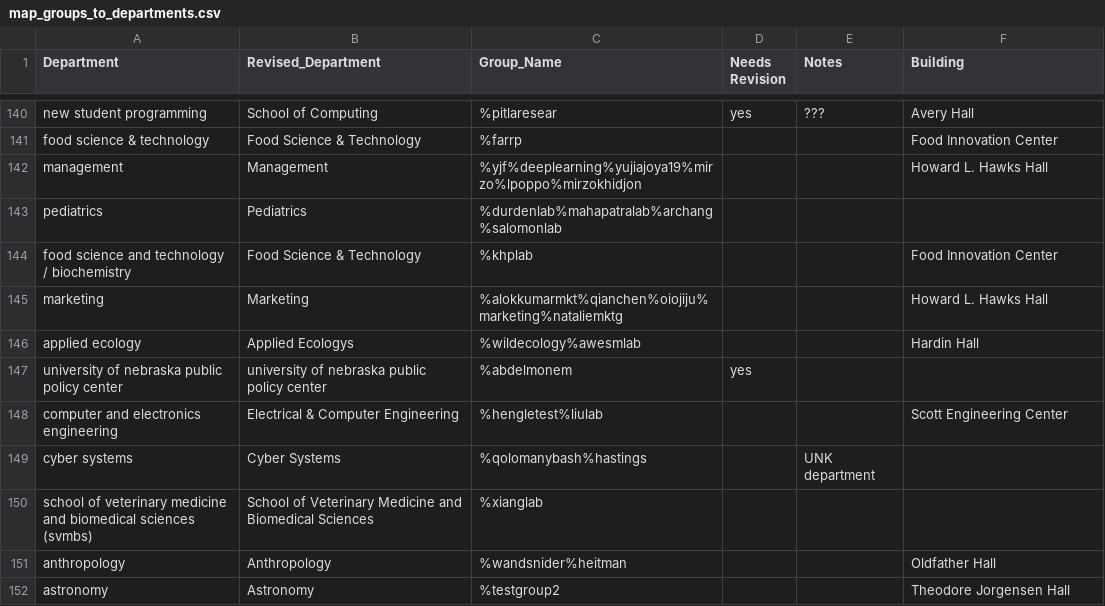
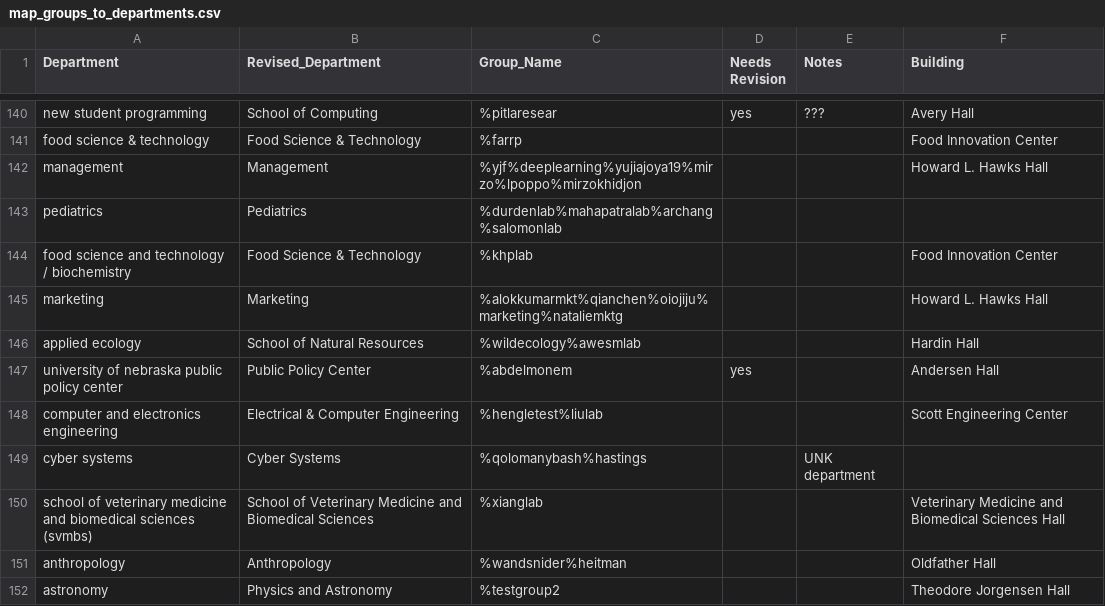
Before and after one commit to unlhcc/hcc-campus-maps, a CSV file: input-files/map_groups_to_departments.csv, drawn as a sheet; only a part is shown, gaps mark what is left out; the diff covers the shown part only.

Commit message:
updated input and regenerated output

```diff
--- a/input-files/map_groups_to_departments.csv
+++ b/input-files/map_groups_to_departments.csv
@@ -145,8 +145,8 @@ food science and technology / biochemistry,Food Science & Technology,%khplab,,,F
 marketing,Marketing,%alokkumarmkt%qianchen%oiojiju%marketing%nataliemktg,,,Howard L. Hawks Hall
-applied ecology,Applied Ecologys,%wildecology%awesmlab,,,Hardin Hall
-university of nebraska public policy center,university of nebraska public policy center,%abdelmonem,yes,,
+applied ecology,School of Natural Resources,%wildecology%awesmlab,,,Hardin Hall
+university of nebraska public policy center,Public Policy Center,%abdelmonem,yes,,Andersen Hall
 computer and electronics engineering,Electrical & Computer Engineering,%hengletest%liulab,,,Scott Engineering Center
 cyber systems,Cyber Systems,%qolomanybash%hastings,,UNK department,
-school of veterinary medicine and biomedical sciences (svmbs),School of Veterinary Medicine and Biomedical Sciences,%xianglab,,,
+school of veterinary medicine and biomedical sciences (svmbs),School of Veterinary Medicine and Biomedical Sciences,%xianglab,,,Veterinary Medicine and Biomedical Sciences Hall
 anthropology,Anthropology,%wandsnider%heitman,,,Oldfather Hall
-astronomy,Astronomy,%testgroup2,,,Theodore Jorgensen Hall
+astronomy,Physics and Astronomy,%testgroup2,,,Theodore Jorgensen Hall
```
Also changed, not shown: 53 edited cells elsewhere in this file, 1 other file.
